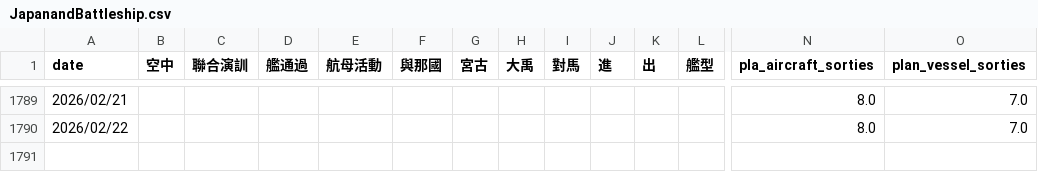
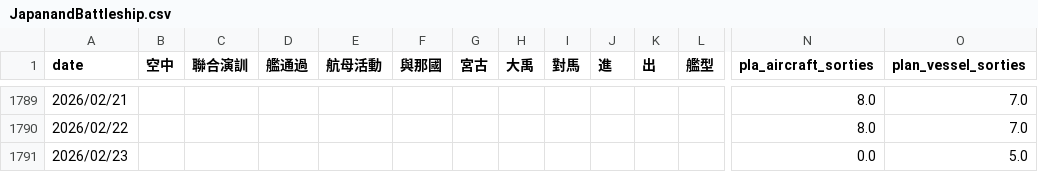
Before and after one commit to s0914712/pla-data-dashboard, a CSV file: data/JapanandBattleship.csv, drawn as a sheet; only a part is shown, gaps mark what is left out; rows hold the shown columns only; the diff names each change by its address in the sheet, - before the commit and + after, or states it on an @@ line.

```diff
--- a/data/JapanandBattleship.csv
+++ b/data/JapanandBattleship.csv
+row 1791: 2026/02/23 |  |  |  |  |  |  |  |  |  |  |  | 0.0 | 5.0
```
